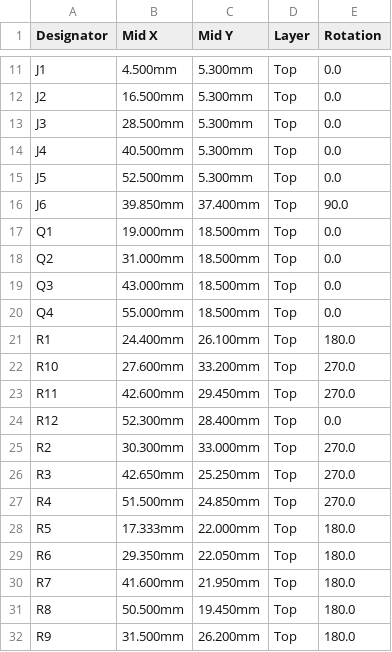
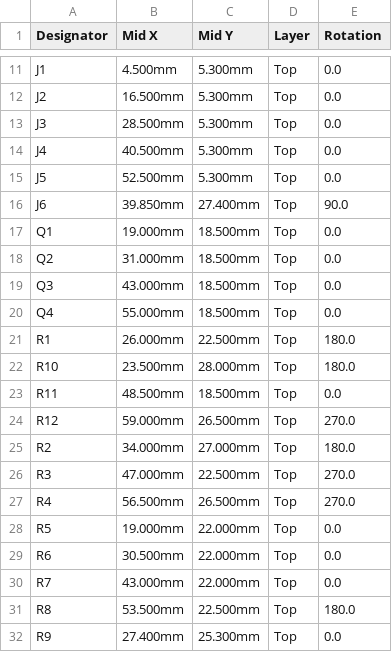
Before and after one commit to wilsonchenghy/prometheus-pcb-harness, a CSV file: boards/08_mosfet_4ch_driver/out/cpl.csv, drawn as a sheet; only a part is shown, gaps mark what is left out; the diff covers the shown part only.

```diff
--- a/boards/08_mosfet_4ch_driver/out/cpl.csv
+++ b/boards/08_mosfet_4ch_driver/out/cpl.csv
@@ -15,3 +15,3 @@ J4,40.500mm,5.300mm,Top,0.0
 J5,52.500mm,5.300mm,Top,0.0
-J6,39.850mm,37.400mm,Top,90.0
+J6,39.850mm,27.400mm,Top,90.0
 Q1,19.000mm,18.500mm,Top,0.0
@@ -20,13 +20,13 @@ Q3,43.000mm,18.500mm,Top,0.0
 Q4,55.000mm,18.500mm,Top,0.0
-R1,24.400mm,26.100mm,Top,180.0
-R10,27.600mm,33.200mm,Top,270.0
-R11,42.600mm,29.450mm,Top,270.0
-R12,52.300mm,28.400mm,Top,0.0
-R2,30.300mm,33.000mm,Top,270.0
-R3,42.650mm,25.250mm,Top,270.0
-R4,51.500mm,24.850mm,Top,270.0
-R5,17.333mm,22.000mm,Top,180.0
-R6,29.350mm,22.050mm,Top,180.0
-R7,41.600mm,21.950mm,Top,180.0
-R8,50.500mm,19.450mm,Top,180.0
-R9,31.500mm,26.200mm,Top,180.0
+R1,26.000mm,22.500mm,Top,180.0
+R10,23.500mm,28.000mm,Top,180.0
+R11,48.500mm,18.500mm,Top,0.0
+R12,59.000mm,26.500mm,Top,270.0
+R2,34.000mm,27.000mm,Top,180.0
+R3,47.000mm,22.500mm,Top,270.0
+R4,56.500mm,26.500mm,Top,270.0
+R5,19.000mm,22.000mm,Top,0.0
+R6,30.500mm,22.000mm,Top,0.0
+R7,43.000mm,22.000mm,Top,0.0
+R8,53.500mm,22.500mm,Top,180.0
+R9,27.400mm,25.300mm,Top,0.0
```
Also changed, not shown: 12 edited cells elsewhere in this file, 7 other files.
